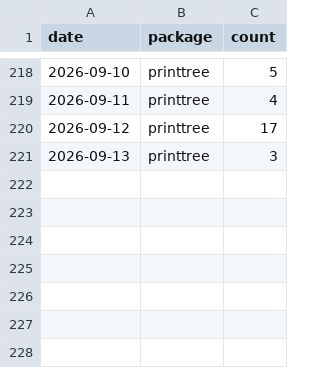
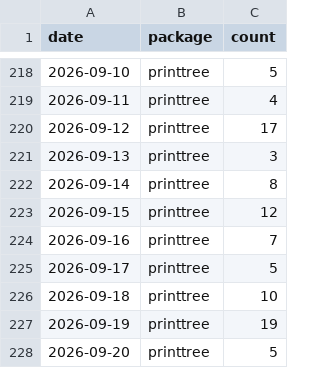
Before and after one commit to PrigasG/printtree, a CSV file: tools/download-tracker/data/downloads-daily.csv, drawn as a sheet; only a part is shown, gaps mark what is left out.

```diff
--- a/tools/download-tracker/data/downloads-daily.csv
+++ b/tools/download-tracker/data/downloads-daily.csv
@@ -221 +221,8 @@
 2026-09-13,"printtree",3
+2026-09-14,"printtree",8
+2026-09-15,"printtree",12
+2026-09-16,"printtree",7
+2026-09-17,"printtree",5
+2026-09-18,"printtree",10
+2026-09-19,"printtree",19
+2026-09-20,"printtree",5
```
Also changed, not shown: 1 other file.
